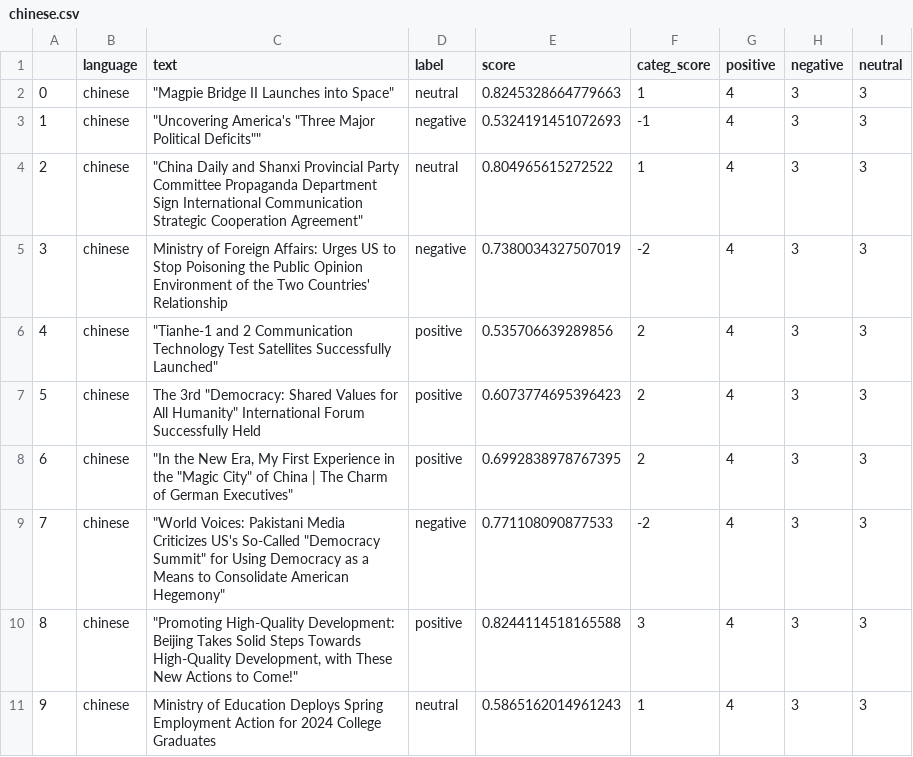
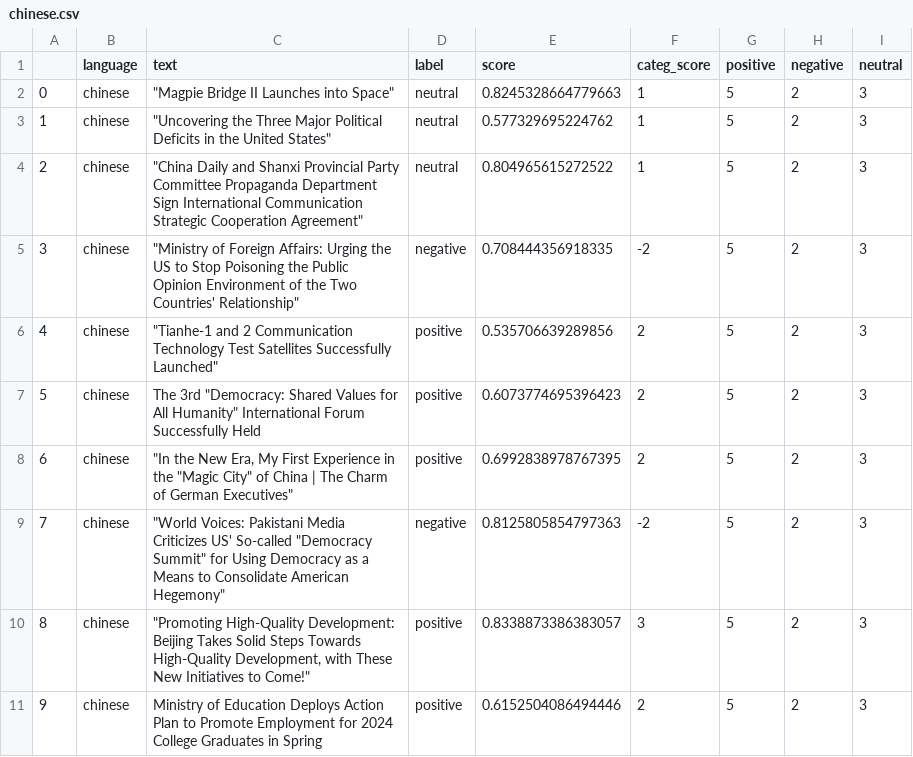
Before and after one commit to mfhan/translatenews, a CSV file: chinese.csv, drawn as a sheet.

```diff
--- a/chinese.csv
+++ b/chinese.csv
@@ -1,11 +1,11 @@
 ,language,text,label,score,categ_score,positive,negative,neutral
-0,chinese,"""Magpie Bridge II Launches into Space""",neutral,0.8245328664779663,1,4,3,3
-1,chinese,"""Uncovering America's ""Three Major Political Deficits""""",negative,0.5324191451072693,-1,4,3,3
-2,chinese,"""China Daily and Shanxi Provincial Party Committee Propaganda Department Sign International Communication Strategic Cooperation Agreement""",neutral,0.804965615272522,1,4,3,3
-3,chinese,Ministry of Foreign Affairs: Urges US to Stop Poisoning the Public Opinion Environment of the Two Countries' Relationship,negative,0.7380034327507019,-2,4,3,3
-4,chinese,"""Tianhe-1 and 2 Communication Technology Test Satellites Successfully Launched""",positive,0.535706639289856,2,4,3,3
-5,chinese,"The 3rd ""Democracy: Shared Values for All Humanity"" International Forum Successfully Held",positive,0.6073774695396423,2,4,3,3
-6,chinese,"""In the New Era, My First Experience in the ""Magic City"" of China | The Charm of German Executives""",positive,0.6992838978767395,2,4,3,3
-7,chinese,"""World Voices: Pakistani Media Criticizes US's So-Called ""Democracy Summit"" for Using Democracy as a Means to Consolidate American Hegemony""",negative,0.771108090877533,-2,4,3,3
-8,chinese,"""Promoting High-Quality Development: Beijing Takes Solid Steps Towards High-Quality Development, with These New Actions to Come!""",positive,0.8244114518165588,3,4,3,3
-9,chinese,Ministry of Education Deploys Spring Employment Action for 2024 College Graduates,neutral,0.5865162014961243,1,4,3,3
+0,chinese,"""Magpie Bridge II Launches into Space""",neutral,0.8245328664779663,1,5,2,3
+1,chinese,"""Uncovering the Three Major Political Deficits in the United States""",neutral,0.577329695224762,1,5,2,3
+2,chinese,"""China Daily and Shanxi Provincial Party Committee Propaganda Department Sign International Communication Strategic Cooperation Agreement""",neutral,0.804965615272522,1,5,2,3
+3,chinese,"""Ministry of Foreign Affairs: Urging the US to Stop Poisoning the Public Opinion Environment of the Two Countries' Relationship""",negative,0.708444356918335,-2,5,2,3
+4,chinese,"""Tianhe-1 and 2 Communication Technology Test Satellites Successfully Launched""",positive,0.535706639289856,2,5,2,3
+5,chinese,"The 3rd ""Democracy: Shared Values for All Humanity"" International Forum Successfully Held",positive,0.6073774695396423,2,5,2,3
+6,chinese,"""In the New Era, My First Experience in the ""Magic City"" of China | The Charm of German Executives""",positive,0.6992838978767395,2,5,2,3
+7,chinese,"""World Voices: Pakistani Media Criticizes US' So-called ""Democracy Summit"" for Using Democracy as a Means to Consolidate American Hegemony""",negative,0.8125805854797363,-2,5,2,3
+8,chinese,"""Promoting High-Quality Development: Beijing Takes Solid Steps Towards High-Quality Development, with These New Initiatives to Come!""",positive,0.8338873386383057,3,5,2,3
+9,chinese,Ministry of Education Deploys Action Plan to Promote Employment for 2024 College Graduates in Spring,positive,0.6152504086494446,2,5,2,3
```
